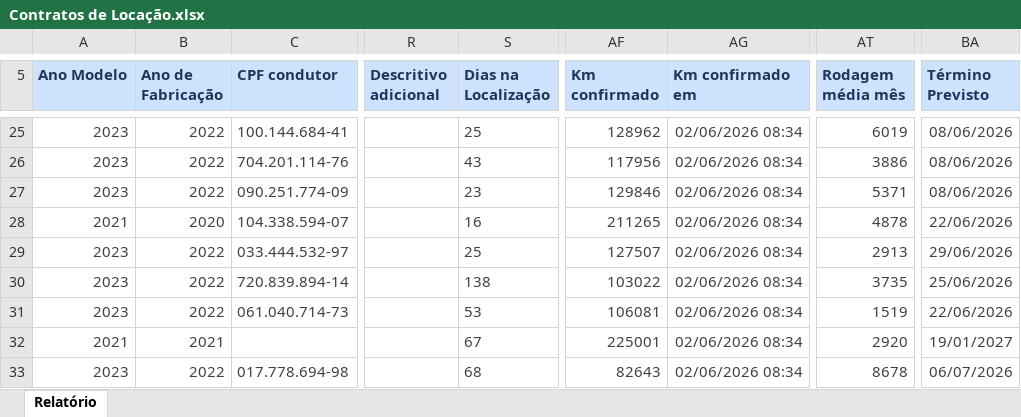
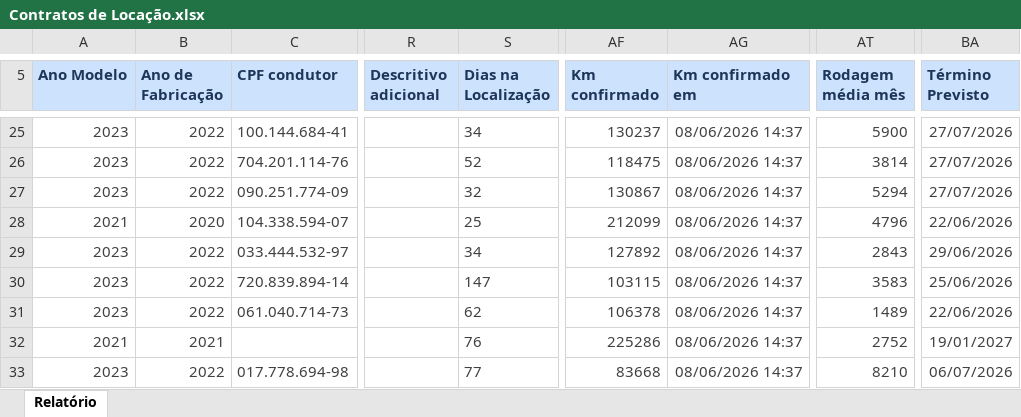
Before and after one commit to lopesjoel/Dashboard-Ativuz, an Excel workbook: planilhas/Contratos de Locação.xlsx, sheet Relatório, drawn as a sheet; only a part is shown, gaps mark what is left out; values as stored, in another font and other column widths than the file's, no borders; the diff covers the shown part only; the diff names each change by its address in the sheet, - before the commit and + after, or states it on an @@ line.

```diff
--- a/planilhas/Contratos de Locação.xlsx (sheet Relatório)
+++ b/planilhas/Contratos de Locação.xlsx (sheet Relatório)
-S25 (Dias na Localização): 25
+S25 (Dias na Localização): 34
-AF25 (Km confirmado): 128962
+AF25 (Km confirmado): 130237
-AG25:AG33 (Km confirmado em): 02/06/2026 08:34
+AG25:AG33 (Km confirmado em): 08/06/2026 14:37
-AT25 (Rodagem média mês): 6019
+AT25 (Rodagem média mês): 5900
-BA25:BA27 (Término Previsto): 08/06/2026
+BA25:BA27 (Término Previsto): 27/07/2026
-S26 (Dias na Localização): 43
+S26 (Dias na Localização): 52
-AF26 (Km confirmado): 117956
+AF26 (Km confirmado): 118475
-AT26 (Rodagem média mês): 3886
+AT26 (Rodagem média mês): 3814
-S27 (Dias na Localização): 23
+S27 (Dias na Localização): 32
-AF27 (Km confirmado): 129846
+AF27 (Km confirmado): 130867
-AT27 (Rodagem média mês): 5371
+AT27 (Rodagem média mês): 5294
-S28 (Dias na Localização): 16
+S28 (Dias na Localização): 25
-AF28 (Km confirmado): 211265
+AF28 (Km confirmado): 212099
-AT28 (Rodagem média mês): 4878
+AT28 (Rodagem média mês): 4796
-S29 (Dias na Localização): 25
+S29 (Dias na Localização): 34
-AF29 (Km confirmado): 127507
+AF29 (Km confirmado): 127892
-AT29 (Rodagem média mês): 2913
+AT29 (Rodagem média mês): 2843
-S30 (Dias na Localização): 138
+S30 (Dias na Localização): 147
-AF30 (Km confirmado): 103022
+AF30 (Km confirmado): 103115
-AT30 (Rodagem média mês): 3735
+AT30 (Rodagem média mês): 3583
-S31 (Dias na Localização): 53
+S31 (Dias na Localização): 62
-AF31 (Km confirmado): 106081
+AF31 (Km confirmado): 106378
-AT31 (Rodagem média mês): 1519
+AT31 (Rodagem média mês): 1489
-S32 (Dias na Localização): 67
+S32 (Dias na Localização): 76
-AF32 (Km confirmado): 225001
+AF32 (Km confirmado): 225286
-AT32 (Rodagem média mês): 2920
+AT32 (Rodagem média mês): 2752
-S33 (Dias na Localização): 68
+S33 (Dias na Localização): 77
-AF33 (Km confirmado): 82643
+AF33 (Km confirmado): 83668
-AT33 (Rodagem média mês): 8678
+AT33 (Rodagem média mês): 8210
```
Also changed, not shown: 8 added rows, 9 removed rows and 112 edited cells elsewhere in this sheet, planilhas/CONTAS-A-RECEBER.xlsx.
